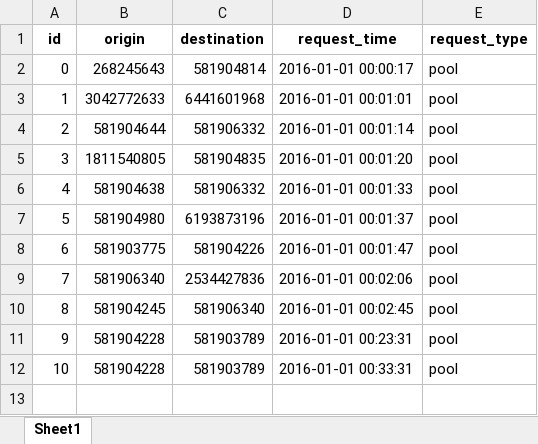
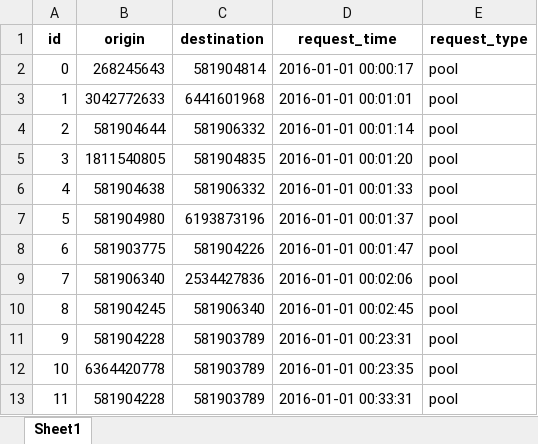
Before and after one commit to michallbujak/TransportPy, an Excel workbook: data/requests/Brzesko/Brzesko_requests_pool.xlsx, sheet Sheet1, drawn as a sheet; values as stored, in another font and other column widths than the file's, no borders; addresses are those after the commit; the diff names each change by its address in the sheet, - before the commit and + after, or states it on an @@ line.

```diff
--- a/data/requests/Brzesko/Brzesko_requests_pool.xlsx (sheet Sheet1)
+++ b/data/requests/Brzesko/Brzesko_requests_pool.xlsx (sheet Sheet1)
+row 12: 10 | 6364420778 | 581903789 | 2016-01-01 00:23:35 | pool
@@ column A (id) renumbered from row 13 down @@
```
Also changed, not shown: 9 other files.
